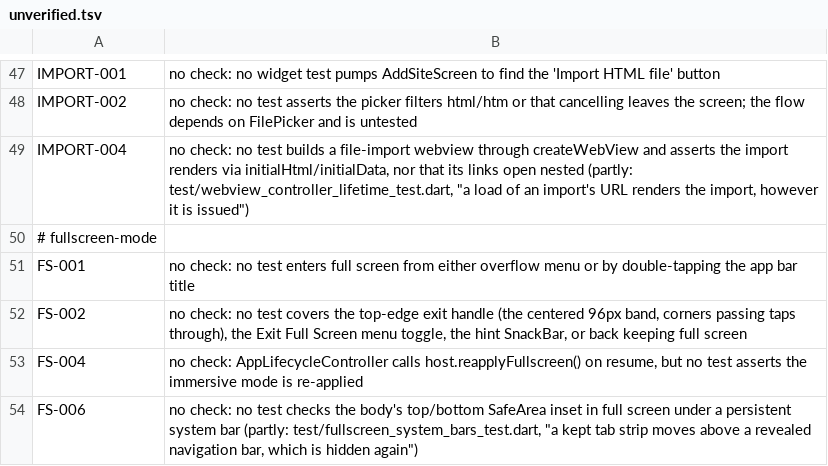
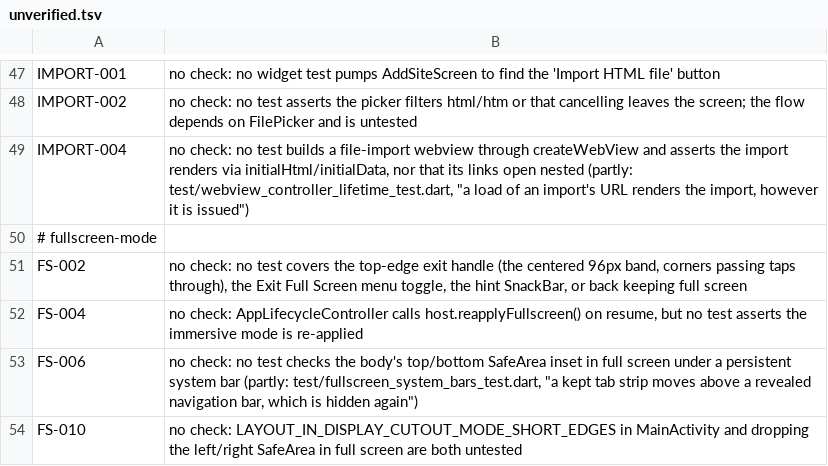
Before and after one commit to theoden8/webspace_app, a TSV file: openspec/unverified.tsv, drawn as a sheet; only a part is shown, gaps mark what is left out; the shorter side is filled out with more unchanged rows; the diff names each change by its address in the sheet, - before the commit and + after, or states it on an @@ line.

```diff
--- a/openspec/unverified.tsv
+++ b/openspec/unverified.tsv
-row 51: FS-001 | no check: no test enters full screen from either overflow menu or by double-tapping the app bar title
```
Also changed, not shown: 1 other file.
